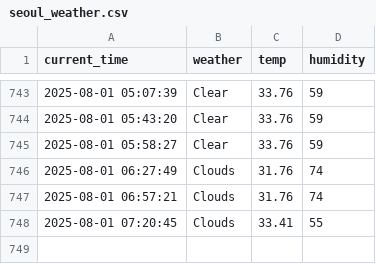
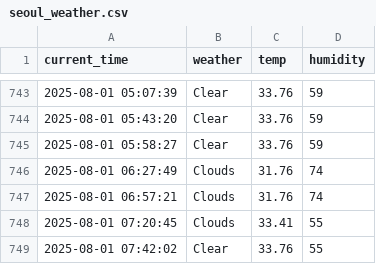
Before and after one commit to eunseong-kim-01/seoul_weather_5m, a CSV file: seoul_weather.csv, drawn as a sheet; only a part is shown, gaps mark what is left out; the diff names each change by its address in the sheet, - before the commit and + after, or states it on an @@ line.

```diff
--- a/seoul_weather.csv
+++ b/seoul_weather.csv
+row 749: 2025-08-01 07:42:02 | Clear | 33.76 | 55
```
